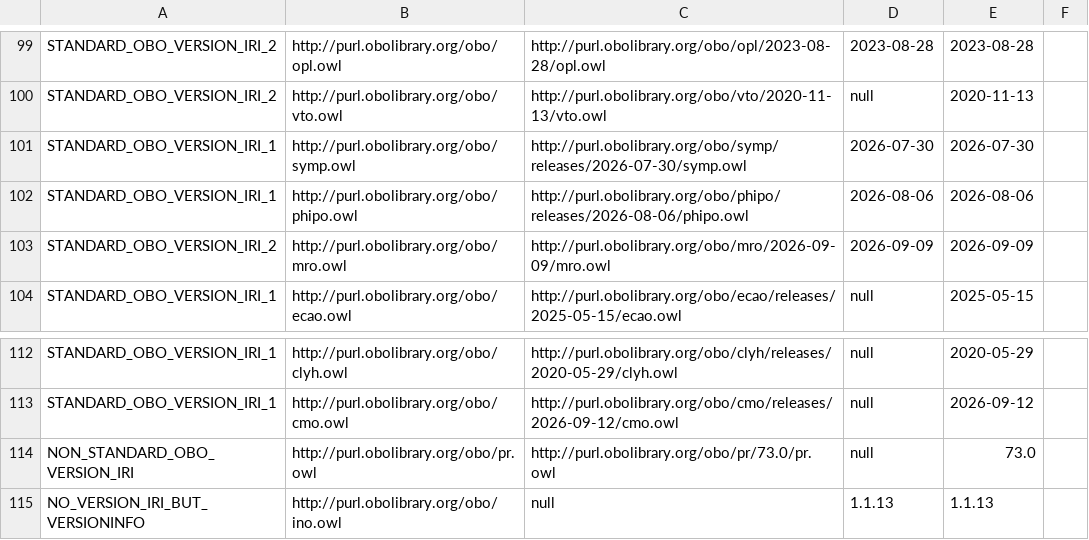
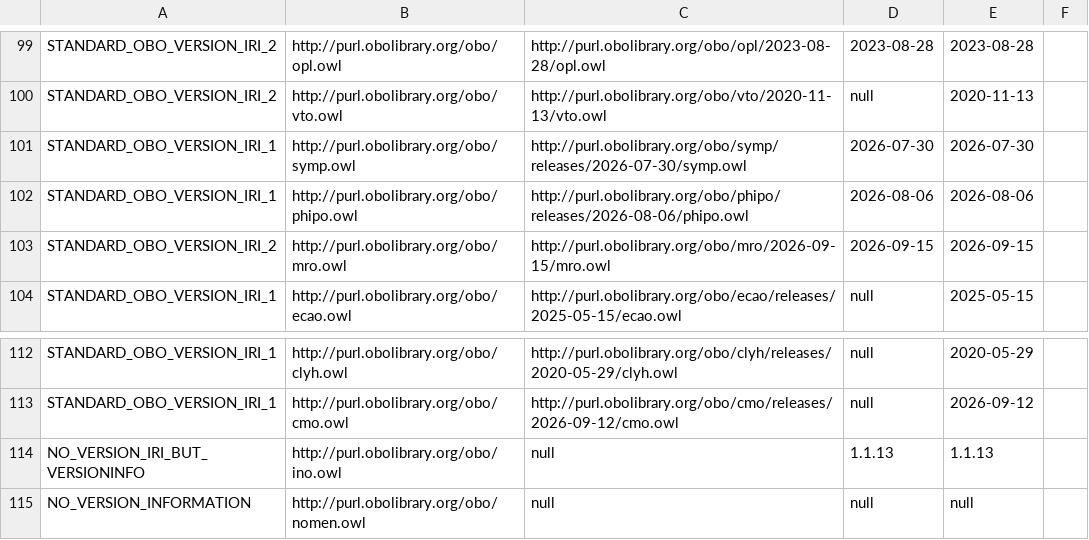
Before and after one commit to psiotwo/ontology-version-extractor, a CSV file: output.csv, drawn as a sheet; only a part is shown, gaps mark what is left out; the shorter side is filled out with more unchanged rows.

Commit message:
Deploying to gh-pages from @ psiotwo/ontology-version-extractor@96e02d3ea5e347758c50ddc6fabb4a8fdb461bf2 🚀

```diff
--- a/output.csv
+++ b/output.csv
@@ -102,3 +102,3 @@ STANDARD_OBO_VERSION_IRI_1,http://purl.obolibrary.org/obo/symp.owl,http://purl.o
 STANDARD_OBO_VERSION_IRI_1,http://purl.obolibrary.org/obo/phipo.owl,http://purl.obolibrary.org/obo/phipo/releases/2026-08-06/phipo.owl,2026-08-06,2026-08-06,,
-STANDARD_OBO_VERSION_IRI_2,http://purl.obolibrary.org/obo/mro.owl,http://purl.obolibrary.org/obo/mro/2026-09-09/mro.owl,2026-09-09,2026-09-09,,
+STANDARD_OBO_VERSION_IRI_2,http://purl.obolibrary.org/obo/mro.owl,http://purl.obolibrary.org/obo/mro/2026-09-15/mro.owl,2026-09-15,2026-09-15,,
 STANDARD_OBO_VERSION_IRI_1,http://purl.obolibrary.org/obo/ecao.owl,http://purl.obolibrary.org/obo/ecao/releases/2025-05-15/ecao.owl,null,2025-05-15,,
@@ -113,3 +113,2 @@ STANDARD_OBO_VERSION_IRI_1,http://purl.obolibrary.org/obo/clyh.owl,http://purl.o
 STANDARD_OBO_VERSION_IRI_1,http://purl.obolibrary.org/obo/cmo.owl,http://purl.obolibrary.org/obo/cmo/releases/2026-09-12/cmo.owl,null,2026-09-12,,
-NON_STANDARD_OBO_VERSION_IRI,http://purl.obolibrary.org/obo/pr.owl,http://purl.obolibrary.org/obo/pr/73.0/pr.owl,null,73.0,,
 NO_VERSION_IRI_BUT_VERSIONINFO,http://purl.obolibrary.org/obo/ino.owl,null,1.1.13,1.1.13,,
```
Also changed, not shown: 2 other files.
